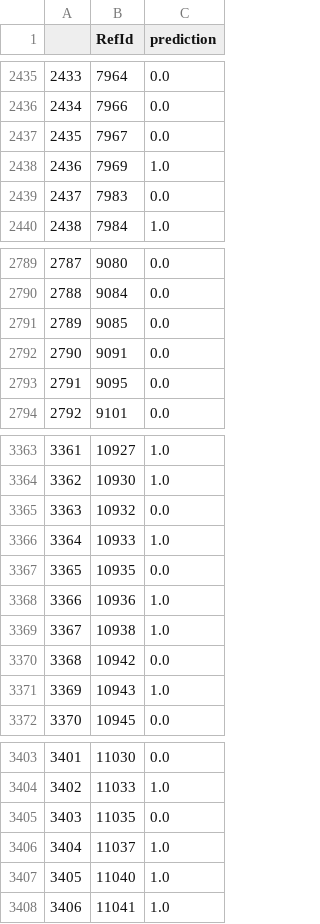
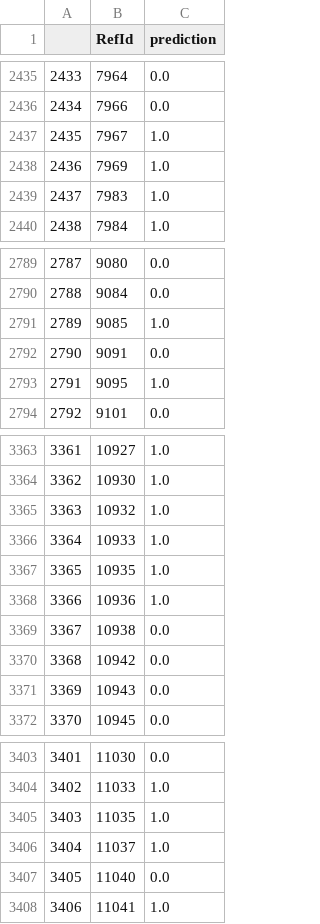
Before and after one commit to dinob0t/ga_project_03, a CSV file: submission.csv, drawn as a sheet; only a part is shown, gaps mark what is left out; the diff covers the shown part only.

```diff
--- a/submission.csv
+++ b/submission.csv
@@ -2436,5 +2436,5 @@
 2434,7966,0.0
-2435,7967,0.0
+2435,7967,1.0
 2436,7969,1.0
-2437,7983,0.0
+2437,7983,1.0
 2438,7984,1.0
@@ -2790,5 +2790,5 @@
 2788,9084,0.0
-2789,9085,0.0
+2789,9085,1.0
 2790,9091,0.0
-2791,9095,0.0
+2791,9095,1.0
 2792,9101,0.0
@@ -3364,9 +3364,9 @@
 3362,10930,1.0
-3363,10932,0.0
+3363,10932,1.0
 3364,10933,1.0
-3365,10935,0.0
+3365,10935,1.0
 3366,10936,1.0
-3367,10938,1.0
+3367,10938,0.0
 3368,10942,0.0
-3369,10943,1.0
+3369,10943,0.0
 3370,10945,0.0
@@ -3404,5 +3404,5 @@
 3402,11033,1.0
-3403,11035,0.0
+3403,11035,1.0
 3404,11037,1.0
-3405,11040,1.0
+3405,11040,0.0
 3406,11041,1.0
```
Also changed, not shown: 33 edited cells elsewhere in this file, 1 other file.
